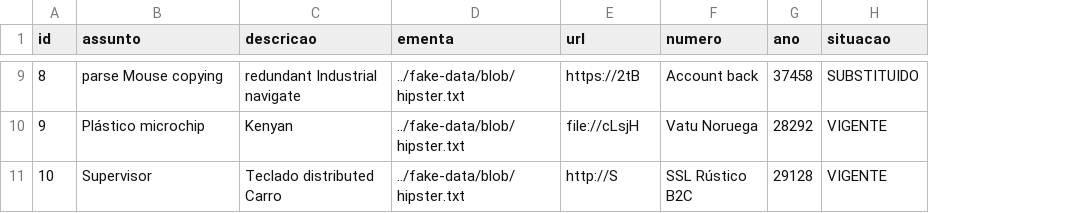
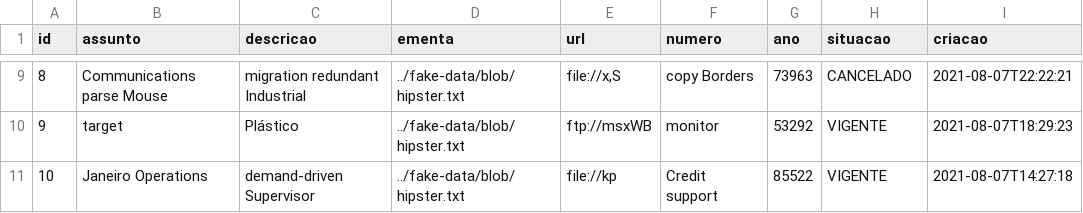
Before and after one commit to jbbfreitas/FarolDocs, a CSV file: src/main/resources/config/liquibase/fake-data/documento.csv, drawn as a sheet; only a part is shown, gaps mark what is left out; the diff covers the shown part only; the diff names each change by its address in the sheet, - before the commit and + after, or states it on an @@ line.

```diff
--- a/src/main/resources/config/liquibase/fake-data/documento.csv
+++ b/src/main/resources/config/liquibase/fake-data/documento.csv
+column I (criacao), rows 9-11: 2021-08-07T22:22:21 | 2021-08-07T18:29:23 | 2021-08-07T14:27:18
-B9 (assunto): parse Mouse copying
+B9 (assunto): Communications parse Mouse
-C9 (descricao): redundant Industrial navigate
+C9 (descricao): migration redundant Industrial
-E9 (url): https://2tB
+E9 (url): file://x,S
-F9 (numero): Account back
+F9 (numero): copy Borders
-G9 (ano): 37458
+G9 (ano): 73963
-H9 (situacao): SUBSTITUIDO
+H9 (situacao): CANCELADO
-B10 (assunto): Plástico microchip
+B10 (assunto): target
-C10 (descricao): Kenyan
+C10 (descricao): Plástico
-E10 (url): file://cLsjH
+E10 (url): ftp://msxWB
-F10 (numero): Vatu Noruega
+F10 (numero): monitor
-G10 (ano): 28292
+G10 (ano): 53292
-B11 (assunto): Supervisor
+B11 (assunto): Janeiro Operations
-C11 (descricao): Teclado distributed Carro
+C11 (descricao): demand-driven Supervisor
-E11 (url): http://S
+E11 (url): file://kp
-F11 (numero): SSL Rústico B2C
+F11 (numero): Credit support
-G11 (ano): 29128
+G11 (ano): 85522
```
Also changed, not shown: 30 edited cells elsewhere in this file, 16 other files.
